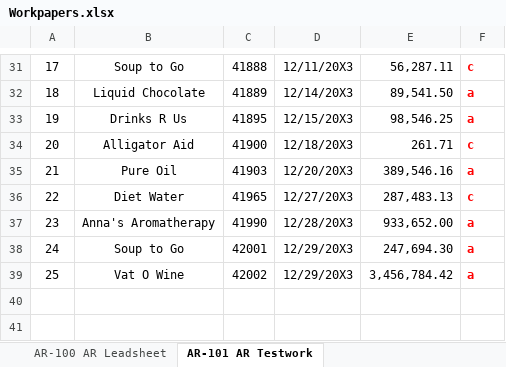
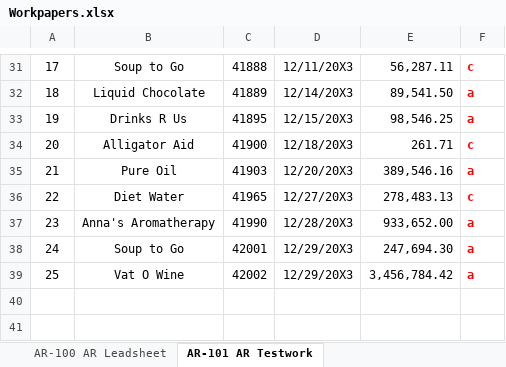
Before and after one commit to fildred13/lindsay, an Excel workbook: teaching-cases/sprandel-inc/downloads/Workpapers.xlsx, sheet AR-101 AR Testwork, drawn as a sheet; only a part is shown, gaps mark what is left out; values as stored, in another font and other column widths than the file's, no borders; the diff names each change by its address in the sheet, - before the commit and + after, or states it on an @@ line.

```diff
--- a/teaching-cases/sprandel-inc/downloads/Workpapers.xlsx (sheet AR-101 AR Testwork)
+++ b/teaching-cases/sprandel-inc/downloads/Workpapers.xlsx (sheet AR-101 AR Testwork)
-E36: 287,483.13
+E36: 278,483.13
```
Also changed, not shown: 10 other files.
